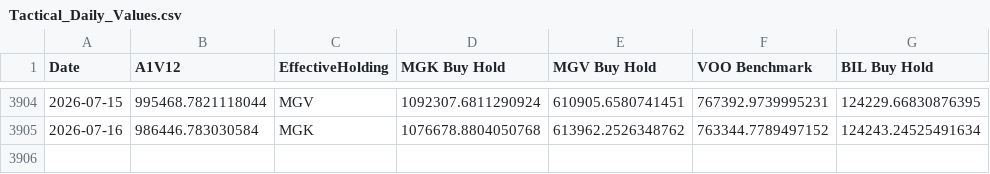
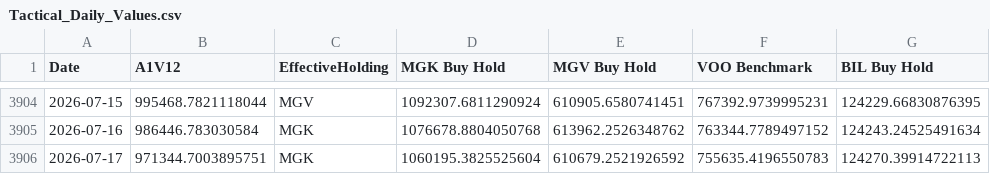
Before and after one commit to wesl8n-sketch/A1V12-Dashboard, a CSV file: Data/Tactical_Daily_Values.csv, drawn as a sheet; only a part is shown, gaps mark what is left out.

```diff
--- a/Data/Tactical_Daily_Values.csv
+++ b/Data/Tactical_Daily_Values.csv
@@ -3905 +3905,2 @@ Date,A1V12,EffectiveHolding,MGK Buy Hold,MGV Buy Hold,VOO Benchmark,BIL Buy Hold
 2026-07-16,986446.783030584,MGK,1076678.8804050768,613962.2526348762,763344.7789497152,124243.24525491634
+2026-07-17,971344.7003895751,MGK,1060195.3825525604,610679.2521926592,755635.4196550783,124270.39914722113
```
Also changed, not shown: Data/Daily_Holdings.csv, Data/Dividend_Asset_Annual.csv, 23 other files.
